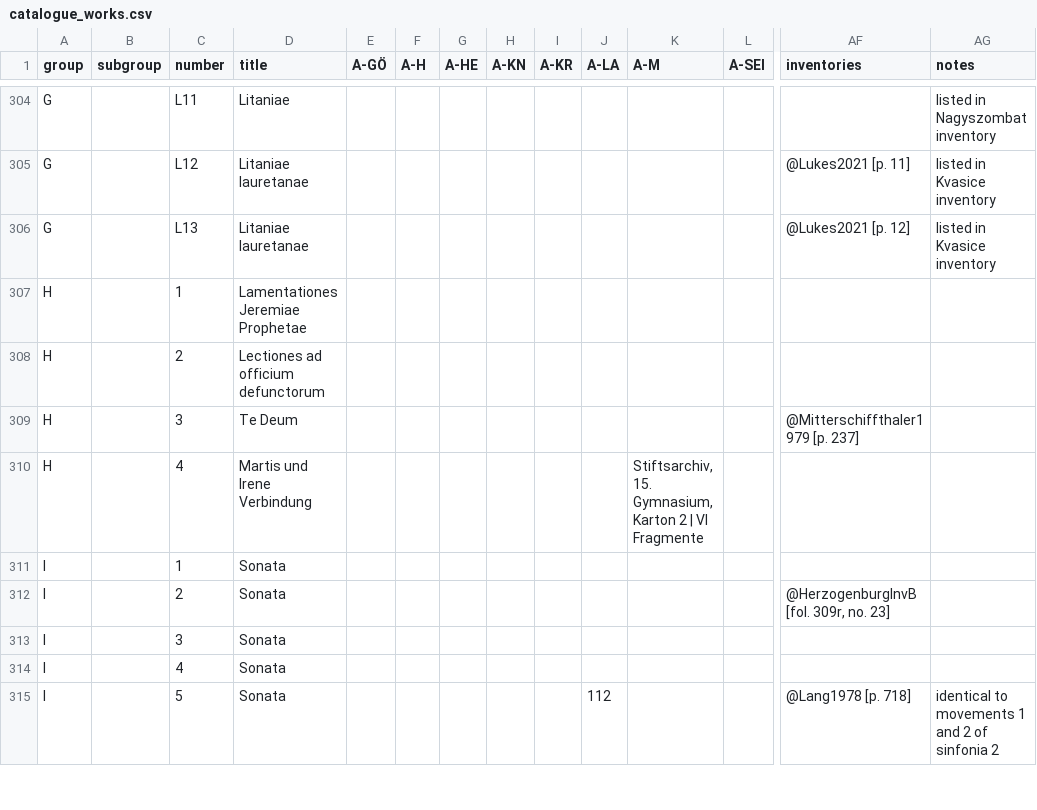
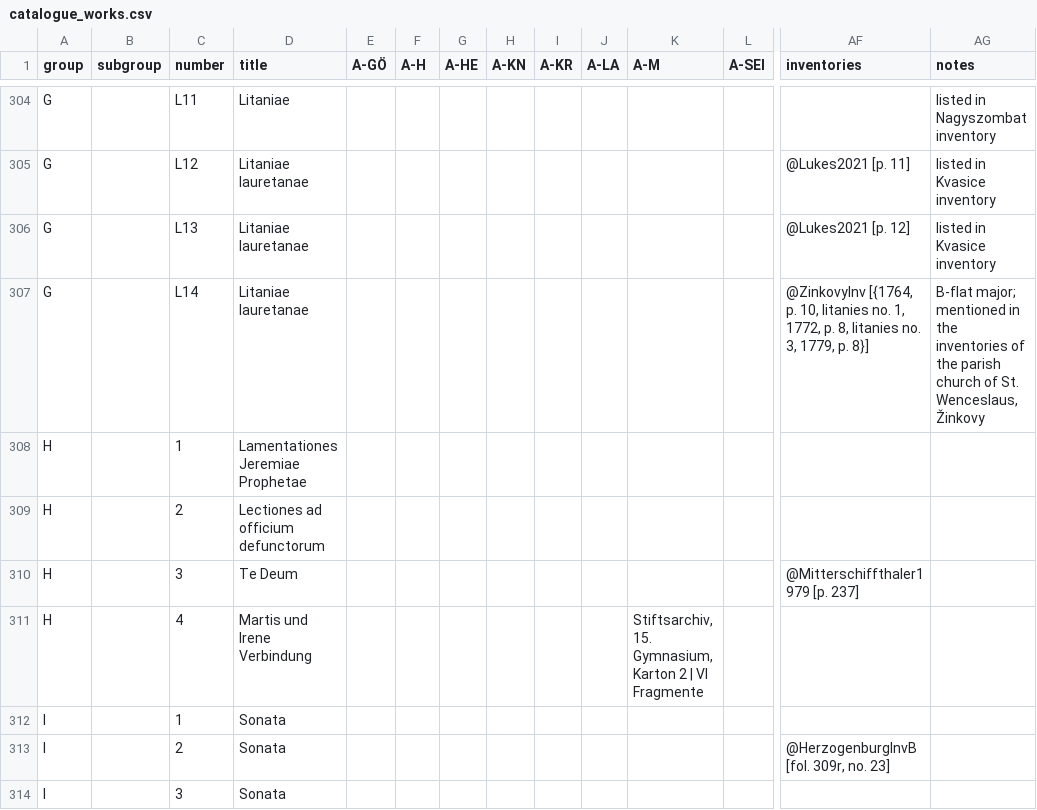
Before and after one commit to edition-esser-skala/tuma-catalogue-of-works, a CSV file: data/catalogue_works.csv, drawn as a sheet; only a part is shown, gaps mark what is left out; the shorter side is filled out with more unchanged rows; rows hold the shown columns only; the diff names each change by its address in the sheet, - before the commit and + after, or states it on an @@ line.

Commit message:
adds TumW G.L14 and refernece ZinkovyInv

```diff
--- a/data/catalogue_works.csv
+++ b/data/catalogue_works.csv
+row 307: G |  | L14 | Litaniae lauretanae |  |  |  |  |  |  |  |  | @ZinkovyInv [{1764, p. 10, litanies no. 1, 1772, p. 8, litanies no. 3, 1779, p. 8}] | B-flat major; mentioned in the inventories of the parish church of St. Wenceslaus, Žinkovy
```
Also changed, not shown: 2 other files.
